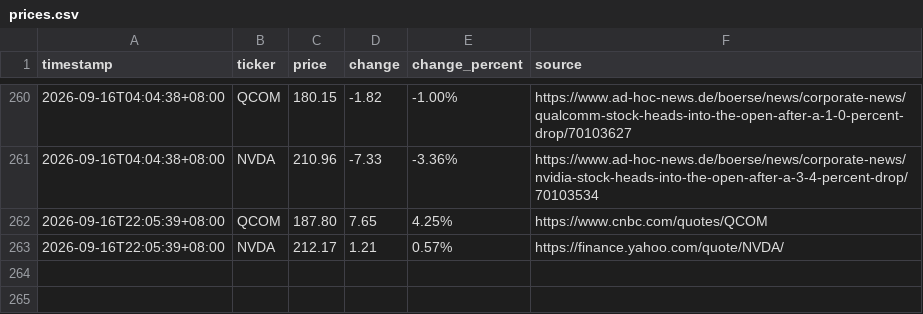
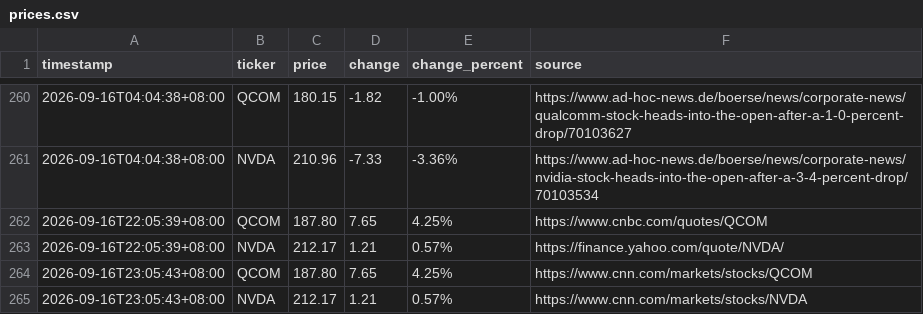
Before and after one commit to JeffLo21/test_repo, a CSV file: prices.csv, drawn as a sheet; only a part is shown, gaps mark what is left out; the diff names each change by its address in the sheet, - before the commit and + after, or states it on an @@ line.

```diff
--- a/prices.csv
+++ b/prices.csv
+row 264: 2026-09-16T23:05:43+08:00 | QCOM | 187.80 | 7.65 | 4.25% | https://www.cnn.com/markets/stocks/QCOM
+row 265: 2026-09-16T23:05:43+08:00 | NVDA | 212.17 | 1.21 | 0.57% | https://www.cnn.com/markets/stocks/NVDA
```
